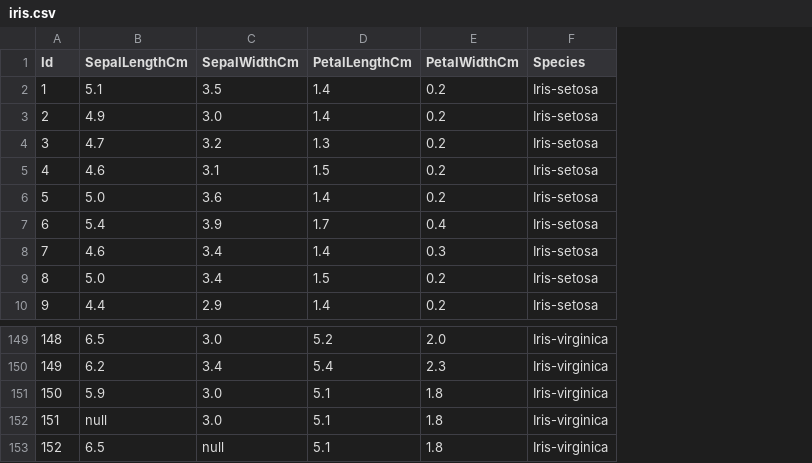
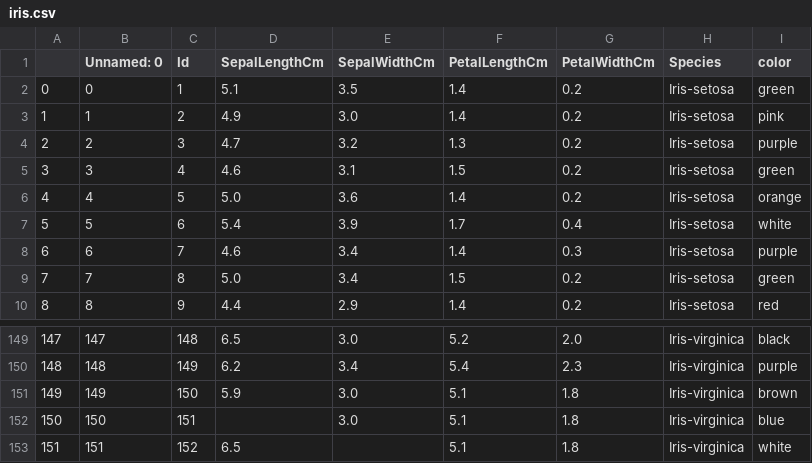
Before and after one commit to etanlightstone/iris_test, a CSV file: iris.csv, drawn as a sheet; only a part is shown, gaps mark what is left out; addresses are those after the commit; the diff names each change by its address in the sheet, - before the commit and + after, or states it on an @@ line.

```diff
--- a/iris.csv
+++ b/iris.csv
+column A, rows 2-10: 0 | 1 | 2 | 3 | 4 | 5 | 6 | 7 | 8; rows 149-153: 147 | 148 | 149 | 150 | 151
+column B (Unnamed: 0), rows 2-10: 0 | 1 | 2 | 3 | 4 | 5 | 6 | 7 | 8; rows 149-153: 147 | 148 | 149 | 150 | 151
+column I (color), rows 2-10: green | pink | purple | green | orange | white | purple | green | red; rows 149-153: black | purple | brown | blue | white
-D152 (SepalLengthCm): null
+D152 (SepalLengthCm): (empty)
-E153 (SepalWidthCm): null
+E153 (SepalWidthCm): (empty)
```
Also changed, not shown: 3 other files.
